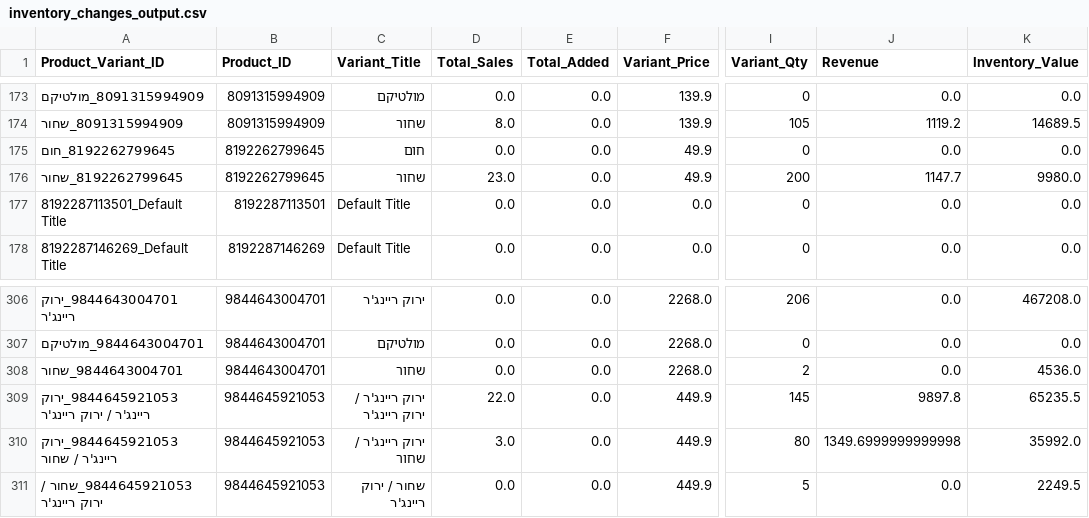
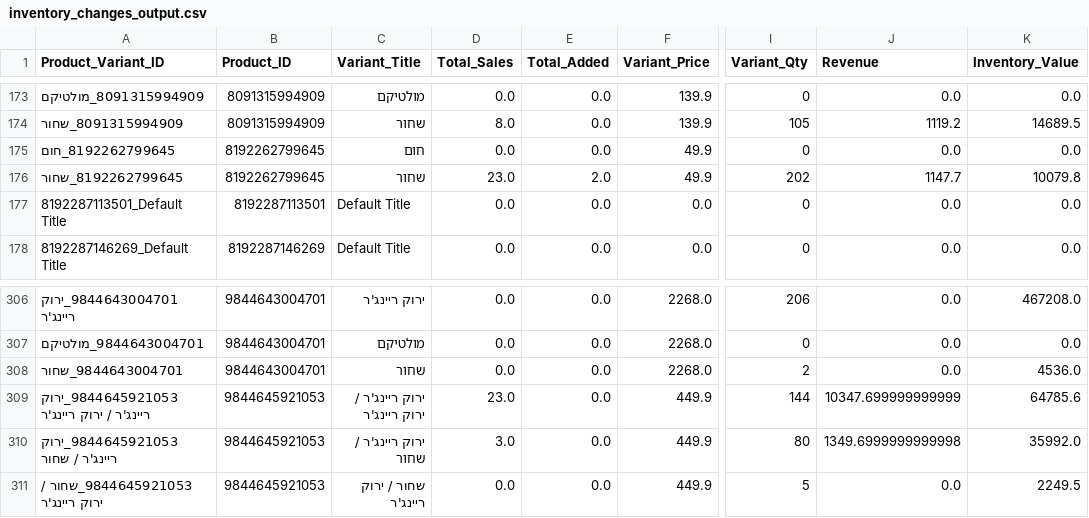
Before and after one commit to bardavidlubovsky/agilite-sales-dashboard, a CSV file: data/inventory_changes_output.csv, drawn as a sheet; only a part is shown, gaps mark what is left out; the diff covers the shown part only; the diff names each change by its address in the sheet, - before the commit and + after, or states it on an @@ line.

```diff
--- a/data/inventory_changes_output.csv
+++ b/data/inventory_changes_output.csv
-E176 (Total_Added): 0.0
+E176 (Total_Added): 2.0
-I176 (Variant_Qty): 200
+I176 (Variant_Qty): 202
-K176 (Inventory_Value): 9980.0
+K176 (Inventory_Value): 10079.8
-D309 (Total_Sales): 22.0
+D309 (Total_Sales): 23.0
-I309 (Variant_Qty): 145
+I309 (Variant_Qty): 144
-J309 (Revenue): 9897.8
+J309 (Revenue): 10347.699999999999
-K309 (Inventory_Value): 65235.5
+K309 (Inventory_Value): 64785.6
```
Also changed, not shown: 24 edited cells elsewhere in this file.
